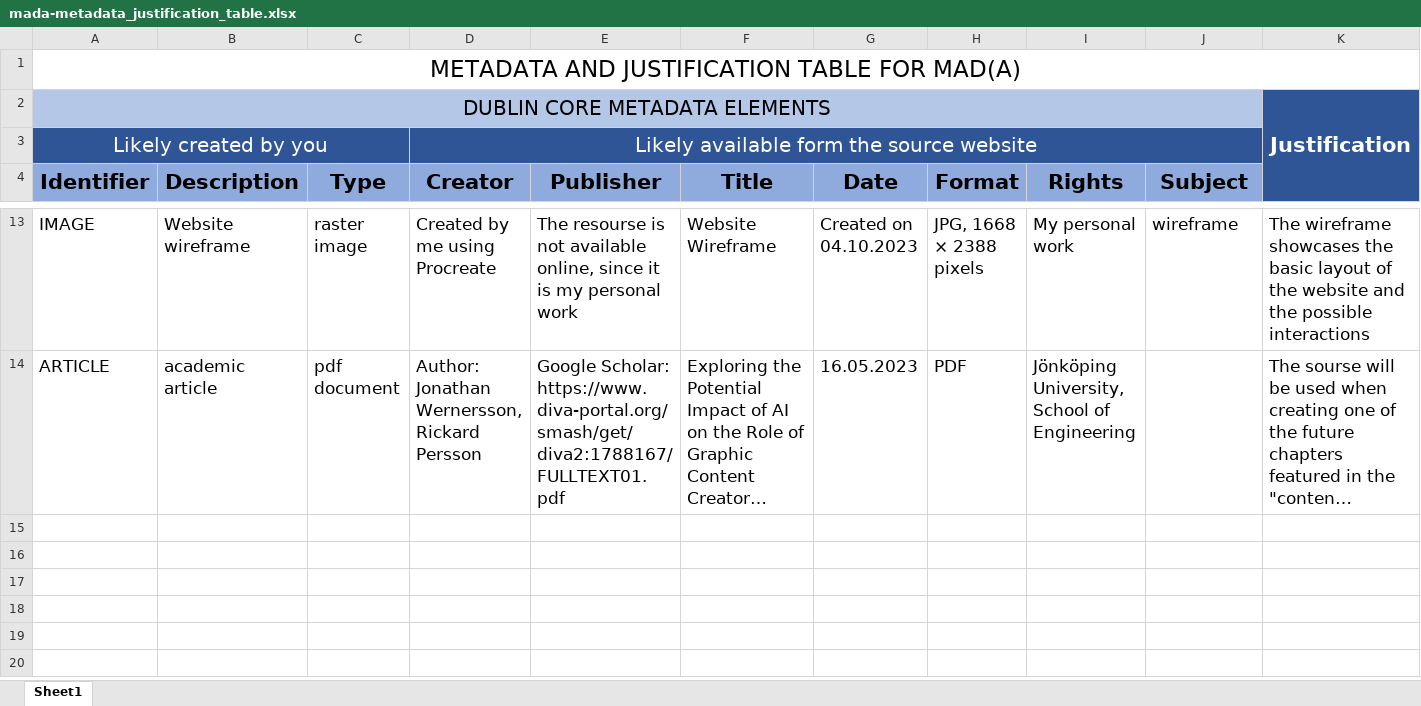
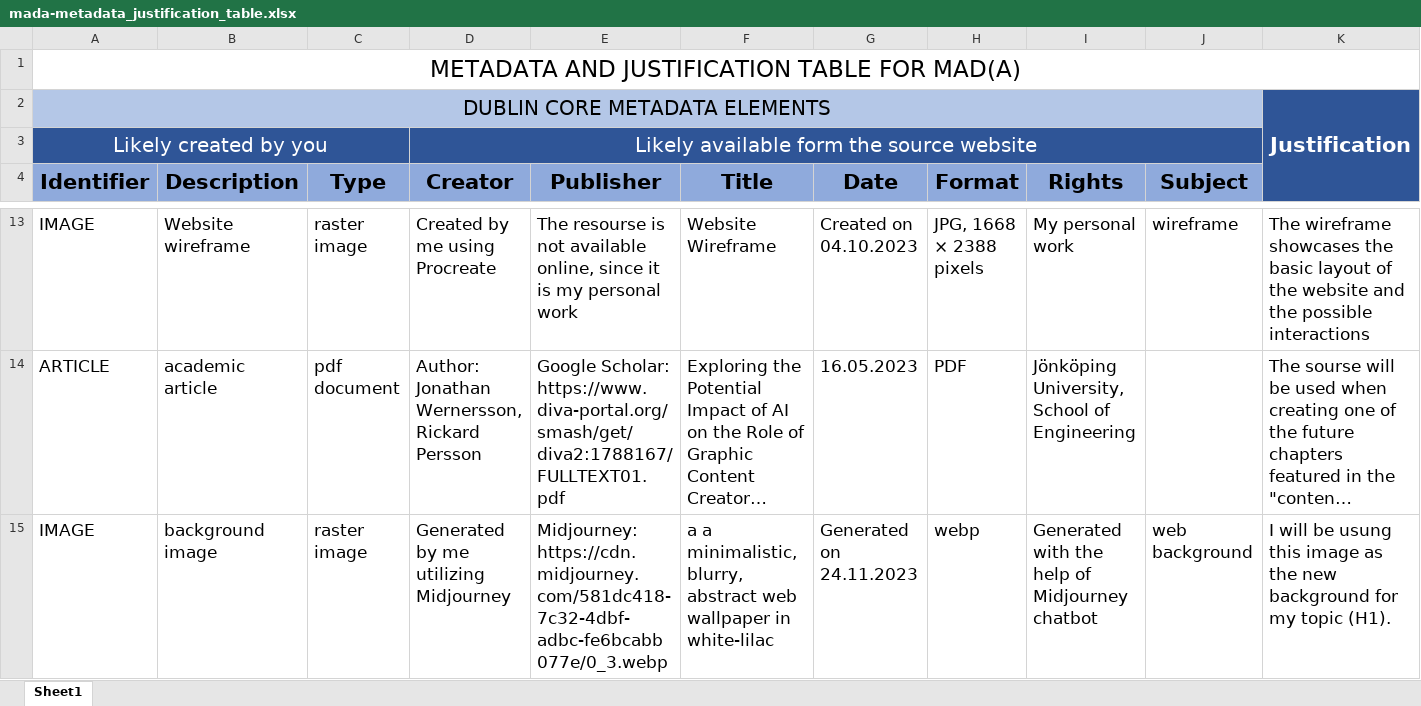
Before and after one commit to Hrisity/Hrisity.github.io, an Excel workbook: mada-metadata_justification_table.xlsx, sheet Sheet1, drawn as a sheet; only a part is shown, gaps mark what is left out; long unchanged cells end in …; values as stored, in another font and other column widths than the file's, no borders; the diff covers the shown part only; the diff names each change by its address in the sheet, - before the commit and + after, or states it on an @@ line.

```diff
--- a/mada-metadata_justification_table.xlsx (sheet Sheet1)
+++ b/mada-metadata_justification_table.xlsx (sheet Sheet1)
+row 15: IMAGE | background image | raster image | Generated by me utilizing Midjourney | Midjourney: https://cdn.midjourney.com/581dc418-7c32-4dbf-adbc-fe6bcabb077e/0_3.webp | a a minimalistic, blurry, abstract web wallpaper in white-lilac | Generated on 24.11.2023 | webp | Generated with the help of Midjourney chatbot | web background | I will be usung this image as the new background for my topic (H1).
```
Also changed, not shown: 3 added rows elsewhere in this sheet, 4 other files.
